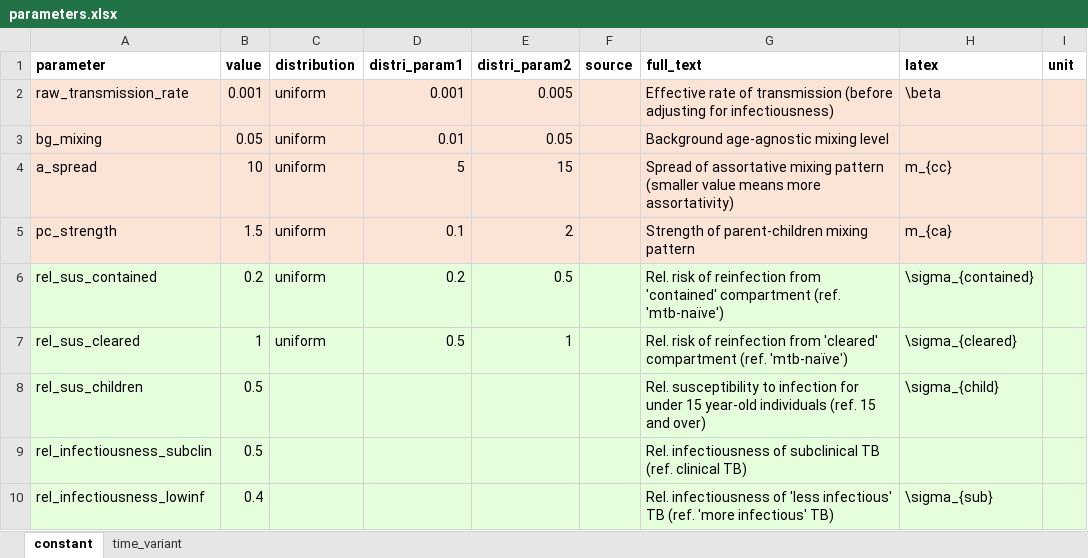
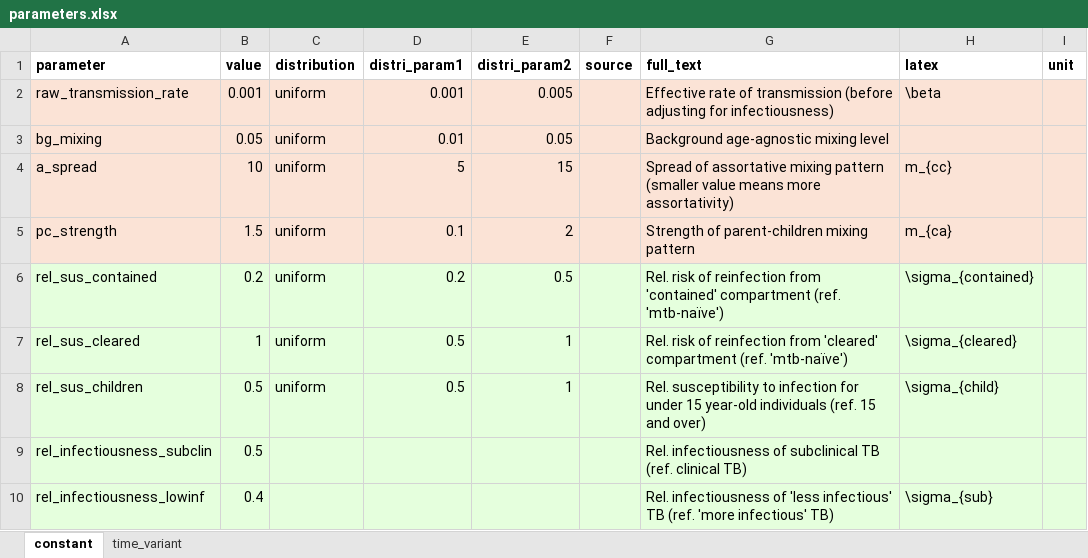
Before and after one commit to monash-emu/tb_hierarchical, an Excel workbook: data/parameters.xlsx, sheet constant, drawn as a sheet; only a part is shown; values as stored, in another font and other column widths than the file's, no borders; the diff names each change by its address in the sheet, - before the commit and + after, or states it on an @@ line.

Commit message:
Uncertainty around bcg effect

```diff
--- a/data/parameters.xlsx (sheet constant)
+++ b/data/parameters.xlsx (sheet constant)
-C8 (distribution): (empty)
+C8 (distribution): uniform
-D8 (distri_param1): (empty)
+D8 (distri_param1): 0.5
-E8 (distri_param2): (empty)
+E8 (distri_param2): 1
```
